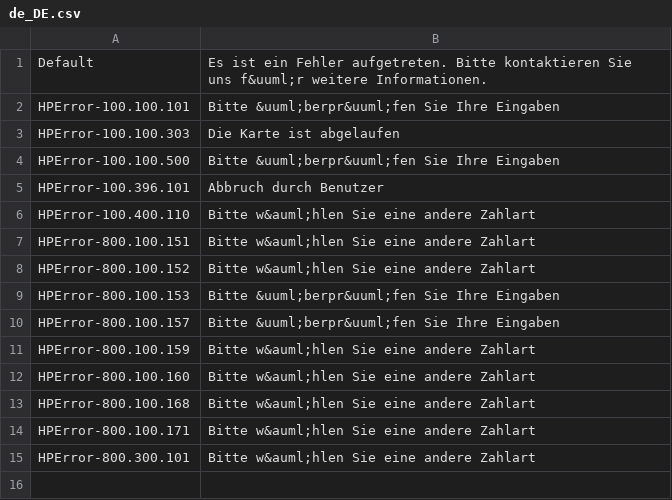
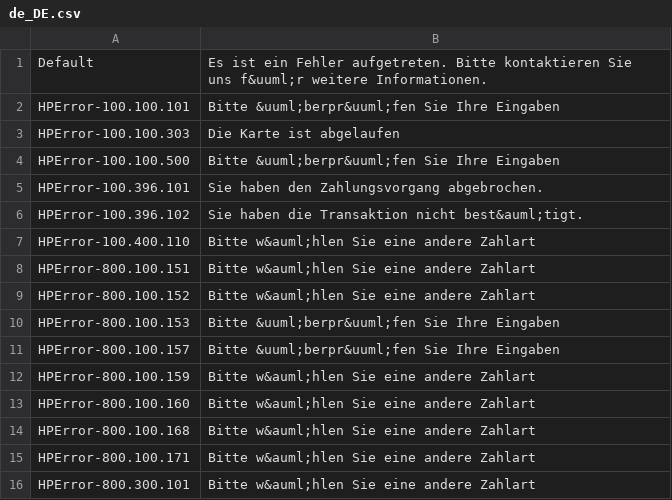
Before and after one commit to heidelpay/php-message-code-mapper, a CSV file: lib/locales/de_DE.csv, drawn as a sheet.

```diff
--- a/lib/locales/de_DE.csv
+++ b/lib/locales/de_DE.csv
@@ -4,3 +4,4 @@
 "HPError-100.100.500","Bitte &uuml;berpr&uuml;fen Sie Ihre Eingaben"
-"HPError-100.396.101","Abbruch durch Benutzer"
+"HPError-100.396.101","Sie haben den Zahlungsvorgang abgebrochen."
+"HPError-100.396.102","Sie haben die Transaktion nicht best&auml;tigt."
 "HPError-100.400.110","Bitte w&auml;hlen Sie eine andere Zahlart"
```
Also changed, not shown: lib/locales/en_US.csv.
